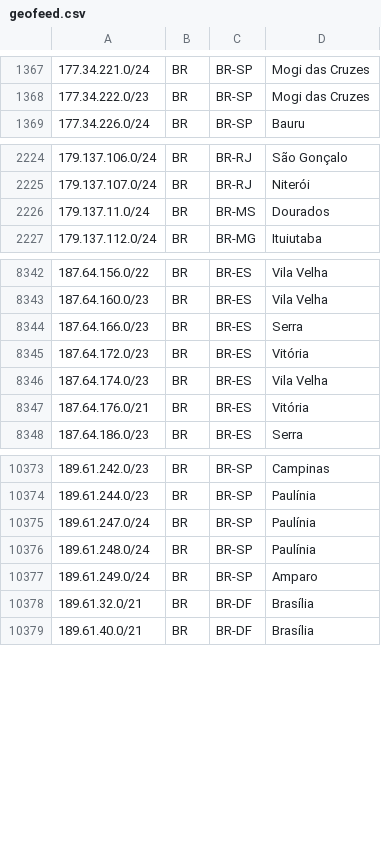
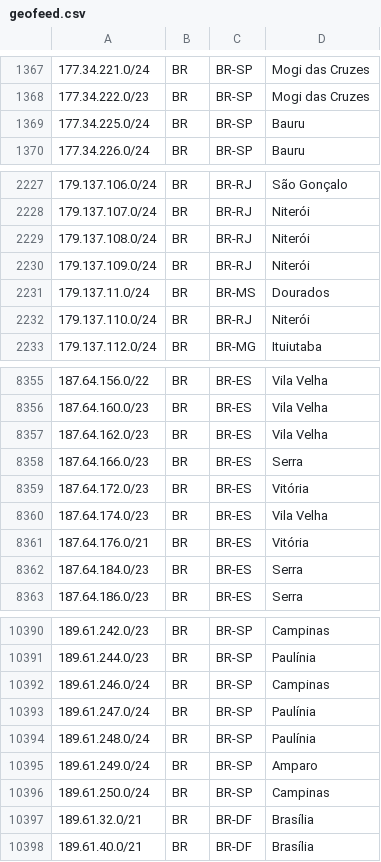
Before and after one commit to rtanajura/geofeed, a CSV file: geofeed.csv, drawn as a sheet; only a part is shown, gaps mark what is left out; the diff covers the shown part only; the diff names each change by its address in the sheet, - before the commit and + after, or states it on an @@ line.

Commit message:
Update geofeed.csv

```diff
--- a/geofeed.csv
+++ b/geofeed.csv
+row 1369: 177.34.225.0/24 | BR | BR-SP | Bauru
+row 2229: 179.137.108.0/24 | BR | BR-RJ | Niterói
+row 2230: 179.137.109.0/24 | BR | BR-RJ | Niterói
+row 2232: 179.137.110.0/24 | BR | BR-RJ | Niterói
+row 8357: 187.64.162.0/23 | BR | BR-ES | Vila Velha
+row 8362: 187.64.184.0/23 | BR | BR-ES | Serra
+row 10392: 189.61.246.0/24 | BR | BR-SP | Campinas
+row 10396: 189.61.250.0/24 | BR | BR-SP | Campinas
```
Also changed, not shown: 11 added rows and 3 edited cells elsewhere in this file.
